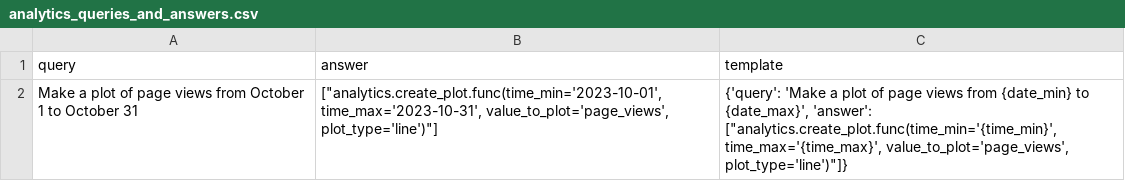
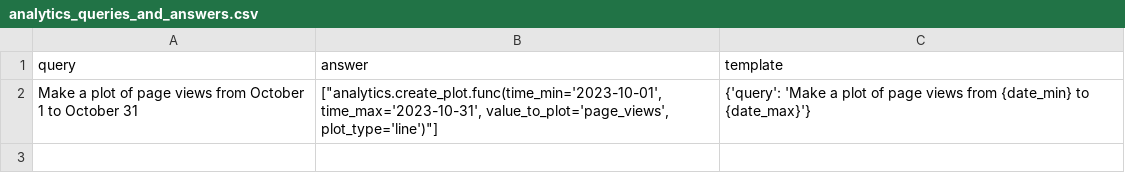
Before and after one commit to olly-styles/WorkBench, a CSV file: data/processed/queries_and_answers/analytics_queries_and_answers.csv, drawn as a sheet.

```diff
--- a/data/processed/queries_and_answers/analytics_queries_and_answers.csv
+++ b/data/processed/queries_and_answers/analytics_queries_and_answers.csv
@@ -1,2 +1,2 @@
 "query","answer","template"
-"Make a plot of page views from October 1 to October 31","[""analytics.create_plot.func(time_min='2023-10-01', time_max='2023-10-31', value_to_plot='page_views', plot_type='line')""]","{'query': 'Make a plot of page views from {date_min} to {date_max}', 'answer': [""analytics.create_plot.func(time_min='{time_min}', time_max='{time_max}', value_to_plot='page_views', plot_type='line')""]}"
+"Make a plot of page views from October 1 to October 31","[""analytics.create_plot.func(time_min='2023-10-01', time_max='2023-10-31', value_to_plot='page_views', plot_type='line')""]","{'query': 'Make a plot of page views from {date_min} to {date_max}'}"
```
Also changed, not shown: data/processed/queries_and_answers/calendar_queries_and_answers.csv, data/processed/queries_and_answers/email_queries_and_answers.csv, 6 other files.
